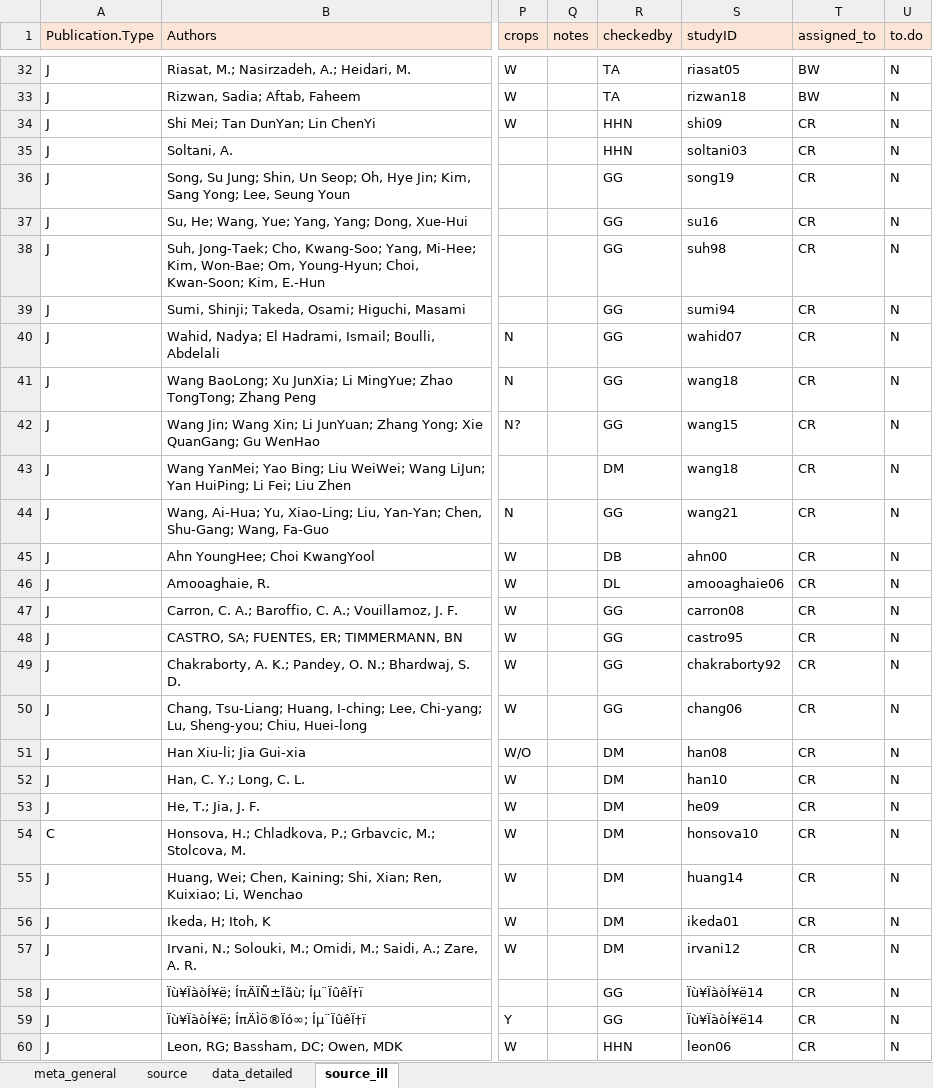
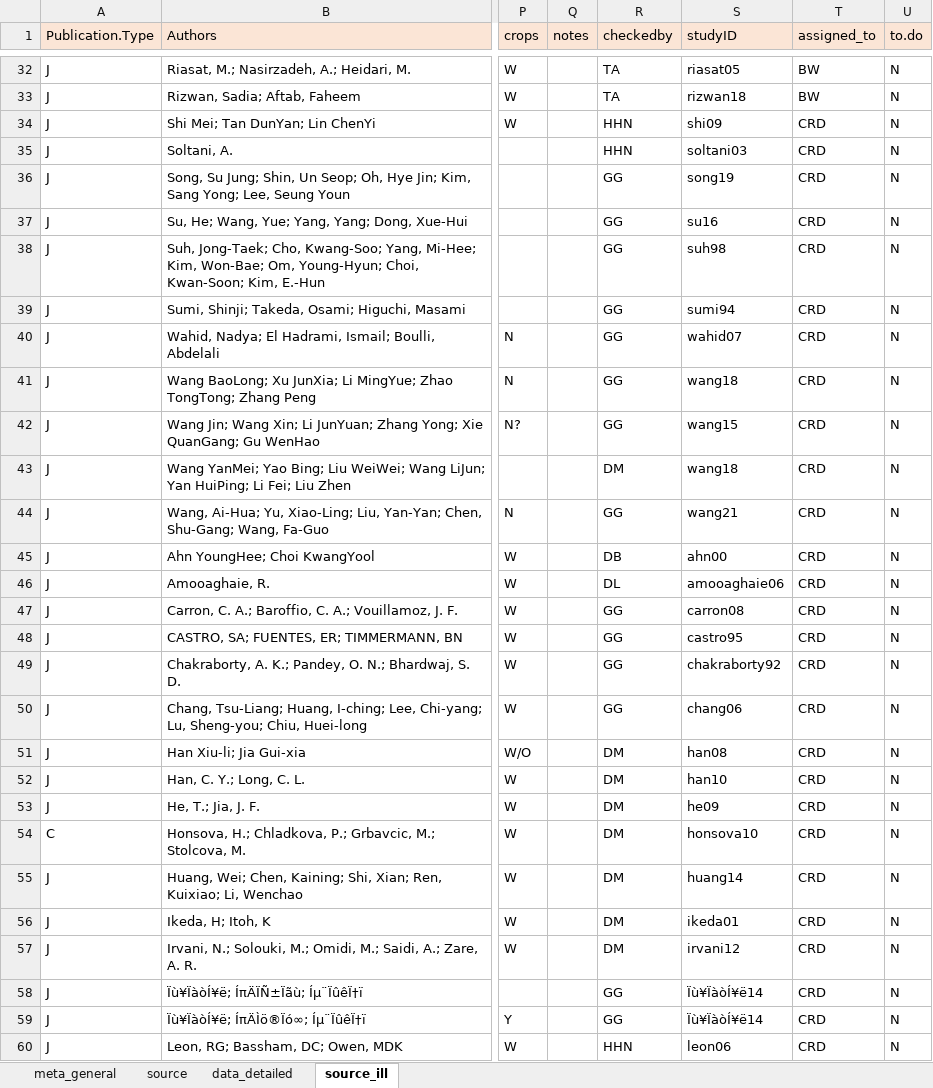
Before and after one commit to lizzieinvancouver/egret, an Excel workbook: data/egret.xlsx, sheet source_ill, drawn as a sheet; only a part is shown, gaps mark what is left out; values as stored, in another font and other column widths than the file's, no borders; the diff covers the shown part only; the diff names each change by its address in the sheet, - before the commit and + after, or states it on an @@ line.

Commit message:
assigning ill papers

```diff
--- a/data/egret.xlsx (sheet source_ill)
+++ b/data/egret.xlsx (sheet source_ill)
-T34:T60 (assigned_to): CR
+T34:T60 (assigned_to): CRD
```
Also changed, not shown: 1 removed row and 4 edited cells elsewhere in this sheet.
